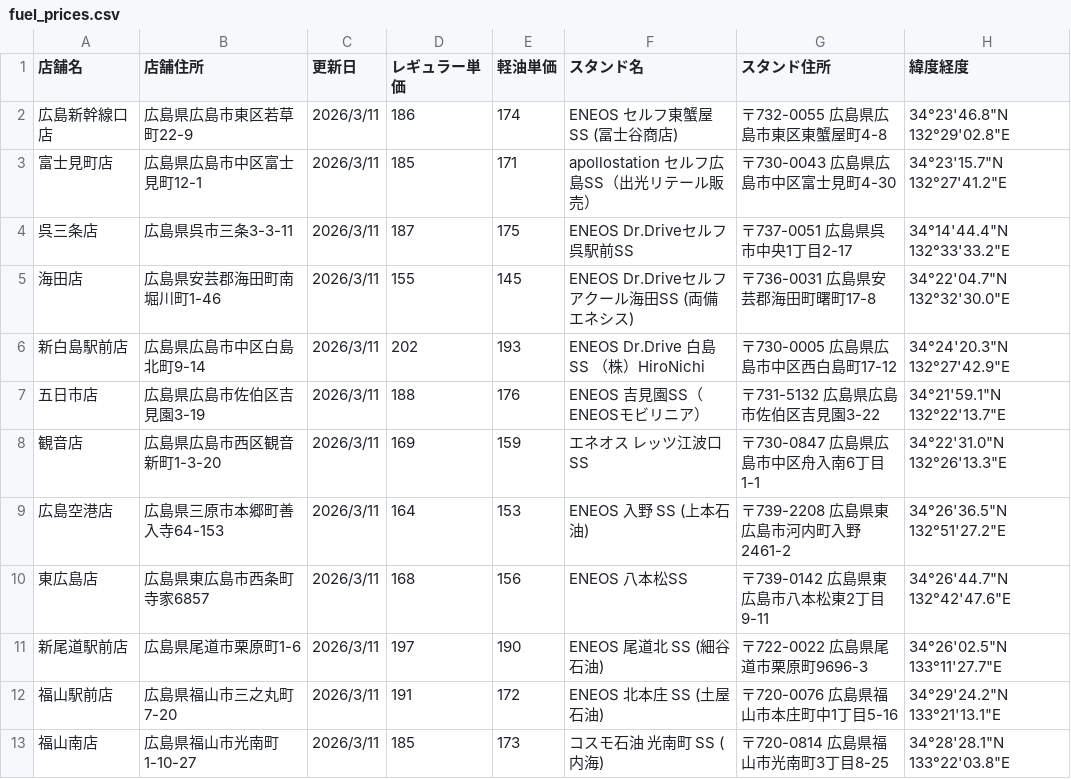
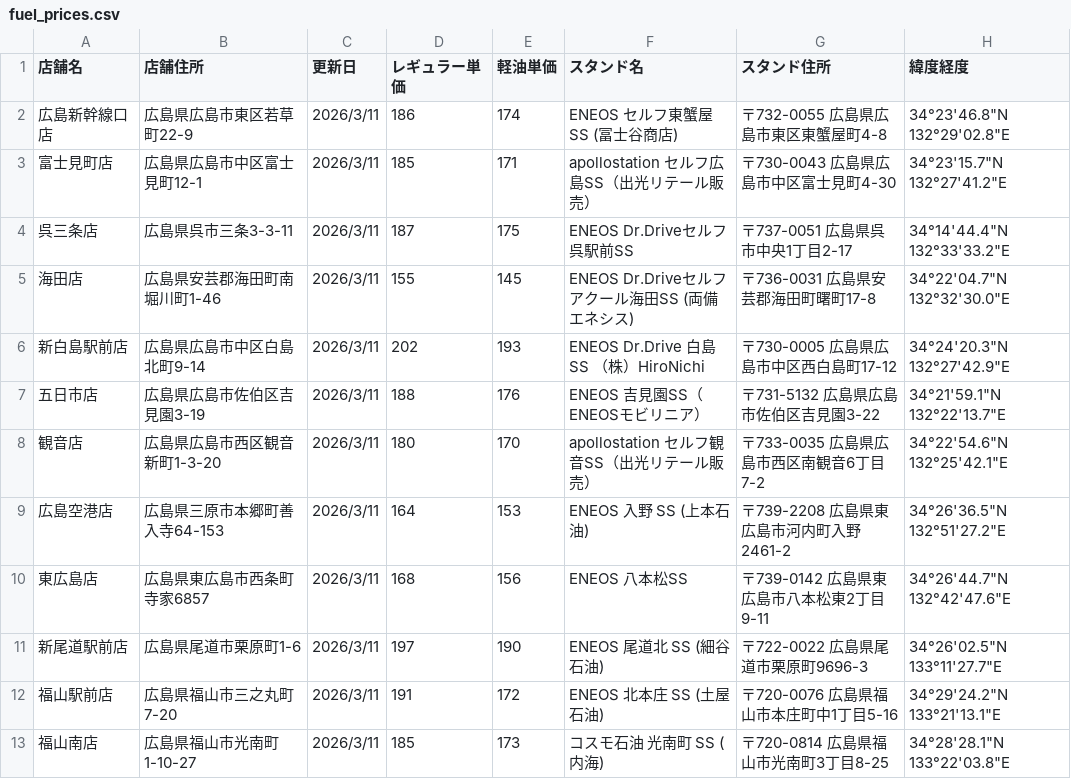
Before and after one commit to shintaro2501/fuel_price_board, a CSV file: fuel_prices.csv, drawn as a sheet; only a part is shown.

Commit message:
Add files via upload

```diff
--- a/fuel_prices.csv
+++ b/fuel_prices.csv
@@ -7,3 +7,3 @@
 五日市店,広島県広島市佐伯区吉見園3-19,2026/3/11,188,176,ENEOS 吉見園SS（ENEOSモビリニア）,〒731-5132 広島県広島市佐伯区吉見園3-22,34°21'59.1"N 132°22'13.7"E
-観音店,広島県広島市西区観音新町1-3-20,2026/3/11,169,159,エネオス レッツ江波口SS,〒730-0847 広島県広島市中区舟入南6丁目1-1,34°22'31.0"N 132°26'13.3"E
+観音店,広島県広島市西区観音新町1-3-20,2026/3/11,180,170,apollostation セルフ観音SS（出光リテール販売）,〒733-0035 広島県広島市西区南観音6丁目7-2,34°22'54.6"N 132°25'42.1"E
 広島空港店,広島県三原市本郷町善入寺64-153,2026/3/11,164,153,ENEOS 入野 SS (上本石油),〒739-2208 広島県東広島市河内町入野2461-2,34°26'36.5"N 132°51'27.2"E
```
